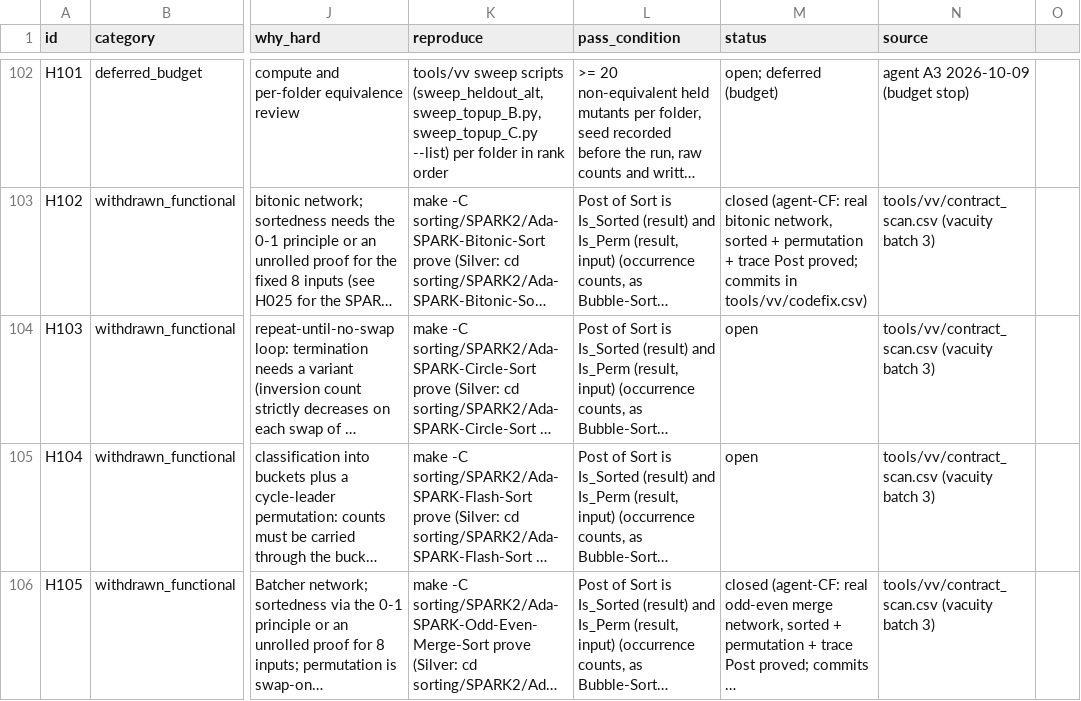
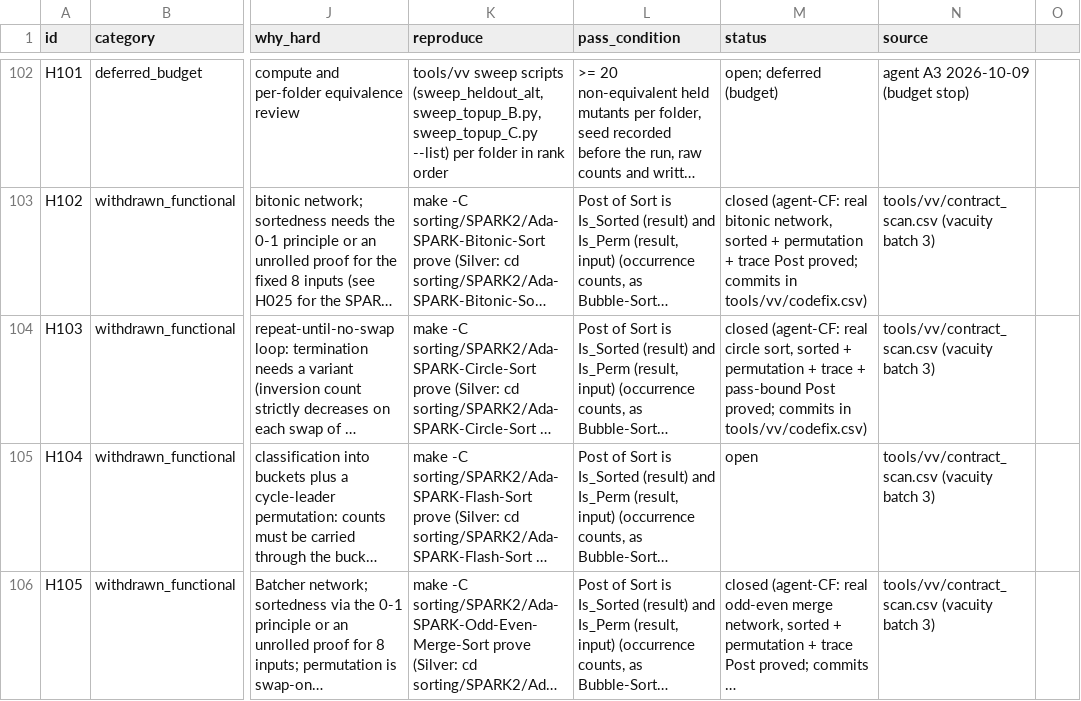
Before and after one commit to RobertBoettcherSF/Ada-Algorithms, a CSV file: tools/vv/handover.csv, drawn as a sheet; only a part is shown, gaps mark what is left out; long unchanged cells end in …; the diff names each change by its address in the sheet, - before the commit and + after, or states it on an @@ line.

```diff
--- a/tools/vv/handover.csv
+++ b/tools/vv/handover.csv
-M104 (status): open
+M104 (status): closed (agent-CF: real circle sort, sorted + permutation + trace + pass-bound Post proved; commits in tools/vv/codefix.csv)
```
Also changed, not shown: PROOFS.csv, tools/vv/contract_scan.csv, 7 other files.
